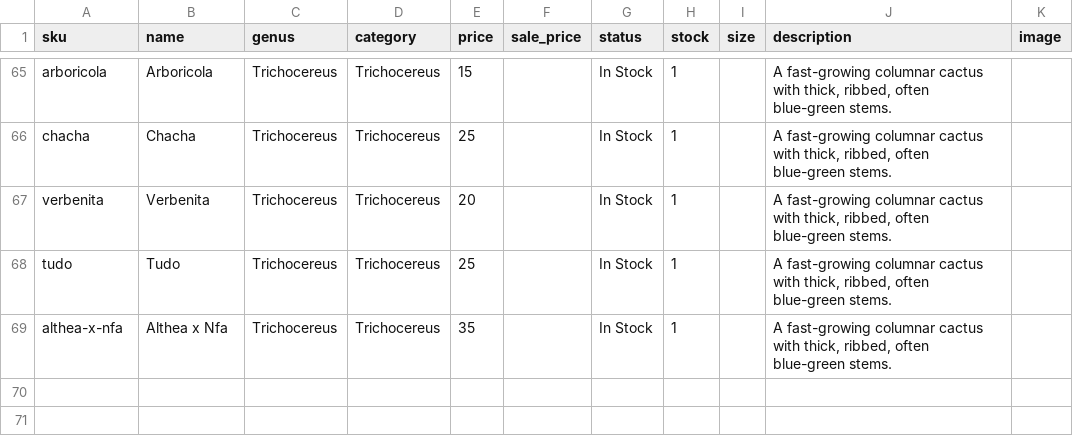
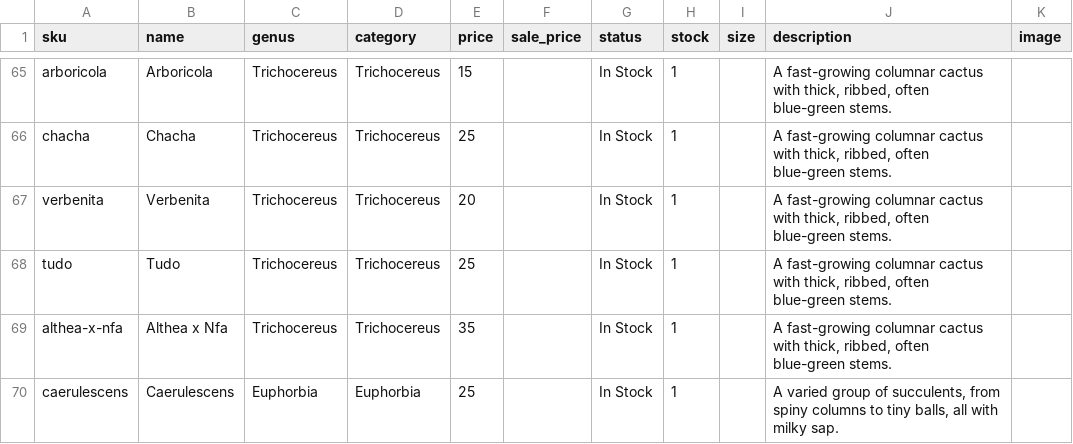
Before and after one commit to rumerlaw/sp-web, a CSV file: data/inventory.csv, drawn as a sheet; only a part is shown, gaps mark what is left out; the diff names each change by its address in the sheet, - before the commit and + after, or states it on an @@ line.

Commit message:
Sync inventory from Dropbox

```diff
--- a/data/inventory.csv
+++ b/data/inventory.csv
+row 70: caerulescens | Caerulescens | Euphorbia | Euphorbia | 25 |  | In Stock | 1 |  | A varied group of succulents, from spiny columns to tiny balls, all with milky sap.
```
Also changed, not shown: 1 other file.
